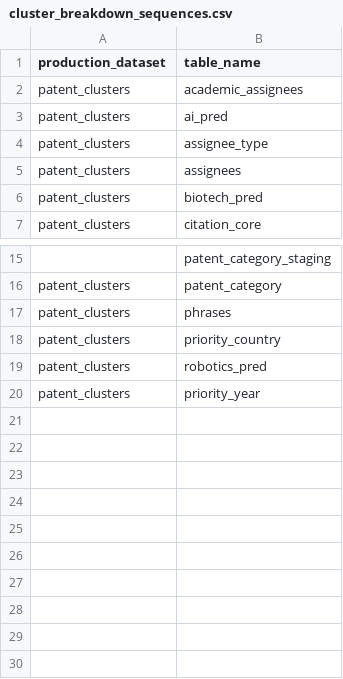
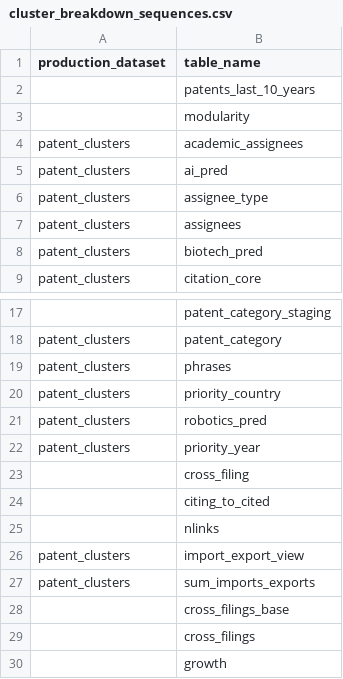
Before and after one commit to georgetown-cset/patent-hybrid-clustering, a CSV file: sequences/cluster_breakdown_sequences.csv, drawn as a sheet; only a part is shown, gaps mark what is left out.

Commit message:
Fix to wave updating; add/update breakdowns for MoP

```diff
--- a/sequences/cluster_breakdown_sequences.csv
+++ b/sequences/cluster_breakdown_sequences.csv
@@ -1,2 +1,4 @@
 production_dataset,table_name
+,patents_last_10_years
+,modularity
 patent_clusters,academic_assignees
@@ -20 +22,9 @@ patent_clusters,robotics_pred
 patent_clusters,priority_year
+,cross_filing
+,citing_to_cited
+,nlinks
+patent_clusters,import_export_view
+patent_clusters,sum_imports_exports
+,cross_filings_base
+,cross_filings
+,growth
```
Also changed, not shown: sequences/map_building_sequences.csv, 57 other files.
